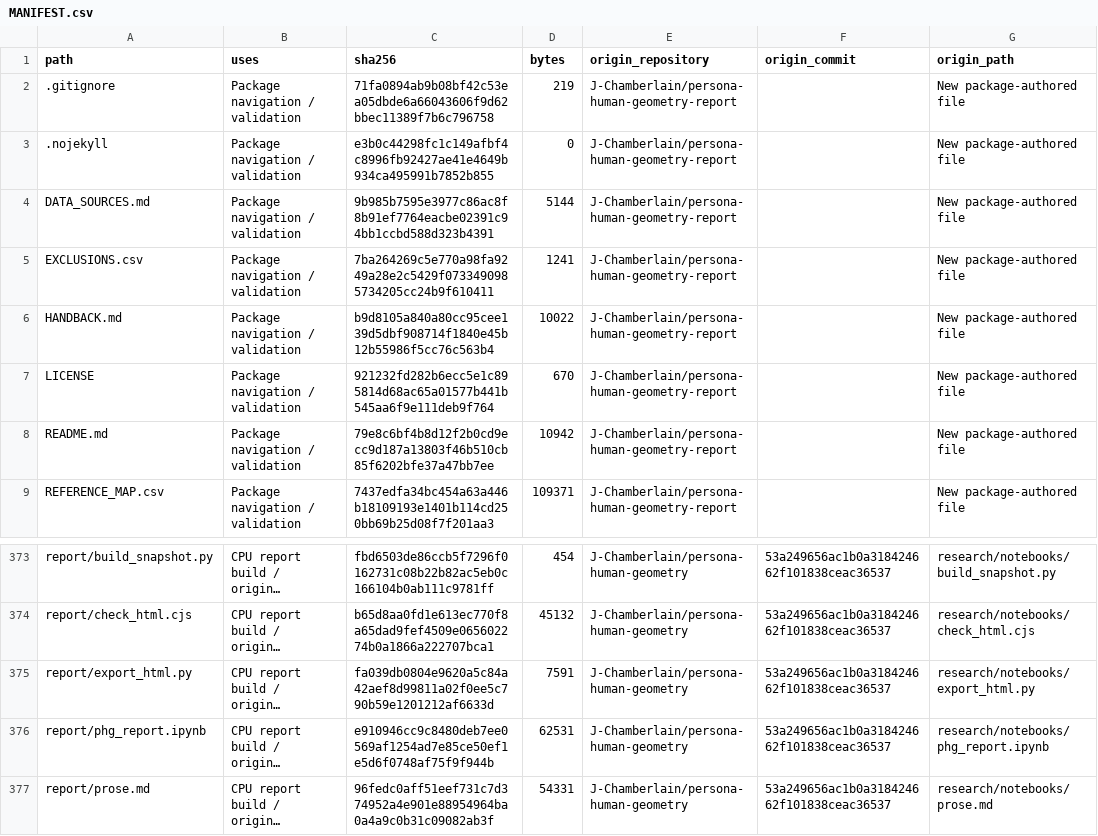
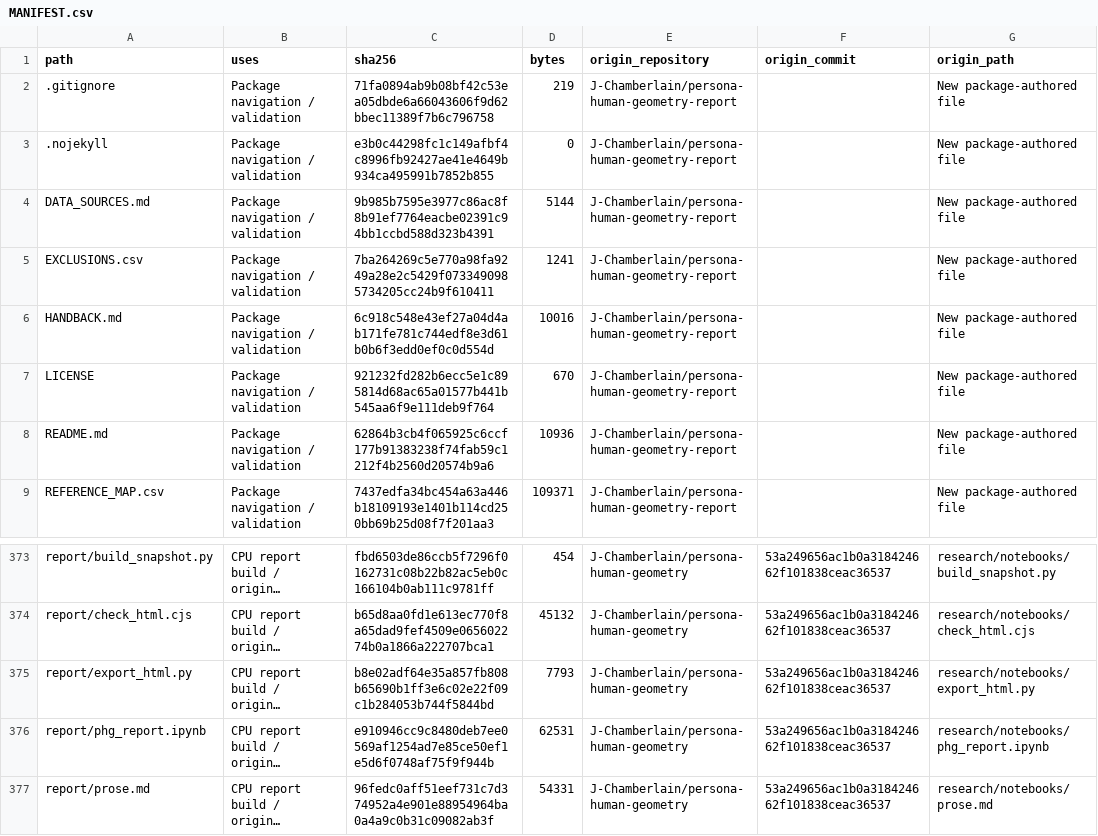
Before and after one commit to J-Chamberlain/persona-human-geometry-report, a CSV file: MANIFEST.csv, drawn as a sheet; only a part is shown, gaps mark what is left out; long unchanged cells end in …; the diff names each change by its address in the sheet, - before the commit and + after, or states it on an @@ line.

```diff
--- a/MANIFEST.csv
+++ b/MANIFEST.csv
-C6 (sha256): b9d8105a840a80cc95cee139d5dbf908714f1840e45b12b55986f5cc76c563b4
+C6 (sha256): 6c918c548e43ef27a04d4ab171fe781c744edf8e3d61b0b6f3edd0ef0c0d554d
-D6 (bytes): 10022
+D6 (bytes): 10016
-C8 (sha256): 79e8c6bf4b8d12f2b0cd9ecc9d187a13803f46b510cb85f6202bfe37a47bb7ee
+C8 (sha256): 62864b3cb4f065925c6ccf177b91383238f74fab59c1212f4b2560d20574b9a6
-D8 (bytes): 10942
+D8 (bytes): 10936
-C375 (sha256): fa039db0804e9620a5c84a42aef8d99811a02f0ee5c790b59e1201212af6633d
+C375 (sha256): b8e02adf64e35a857fb808b65690b1ff3e6c02e22f09c1b284053b744f5844bd
-D375 (bytes): 7591
+D375 (bytes): 7793
```
Also changed, not shown: 3 other files.
